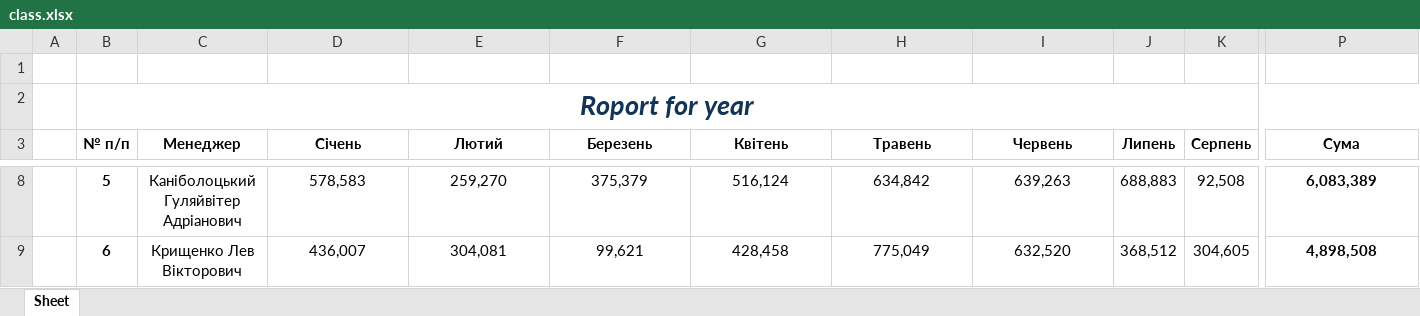
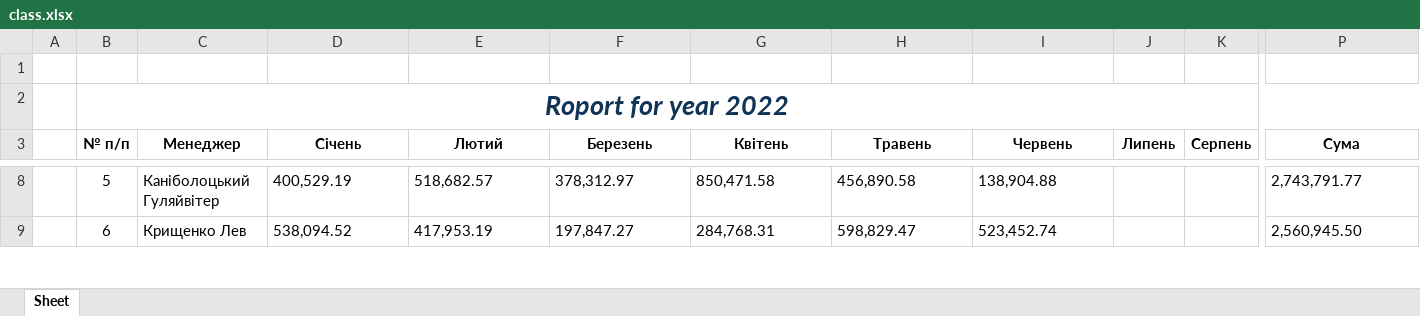
Before and after one commit to MikhailLyvak/Analitic_reporter, an Excel workbook: class.xlsx, sheet Sheet, drawn as a sheet; only a part is shown, gaps mark what is left out; values as stored, in another font and other column widths than the file's, no borders; charts and pictures not drawn; the diff covers the shown part only; the diff names each change by its address in the sheet, - before the commit and + after, or states it on an @@ line.

```diff
--- a/class.xlsx (sheet Sheet)
+++ b/class.xlsx (sheet Sheet)
-B2 (№ п/п): Roport for year
+B2 (№ п/п): Roport for year 2022
-B8:B9 bold: on
+B8:B9 bold: off
-C8:I9 alignment: center
+C8:I9 alignment: left
-C8 (Менеджер): Каніболоцький Гуляйвітер Адріанович
+C8 (Менеджер): Каніболоцький Гуляйвітер
-D8 (Січень): 578,583
+D8 (Січень): 400,529.19
-E8 (Лютий): 259,270
+E8 (Лютий): 518,682.57
-F8 (Березень): 375,379
+F8 (Березень): 378,312.97
-G8 (Квітень): 516,124
+G8 (Квітень): 850,471.58
-H8 (Травень): 634,842
+H8 (Травень): 456,890.58
-I8 (Червень): 639,263
+I8 (Червень): 138,904.88
-J8 (Липень): 688,883
+J8 (Липень): (empty)
-K8 (Серпень): 92,508
+K8 (Серпень): (empty)
@@ P8:P9 bold: on → off, alignment: center → left @@
-P8 (Сума): 6,083,389
+P8 (Сума): 2,743,791.77
-C9 (Менеджер): Крищенко Лев Вікторович
+C9 (Менеджер): Крищенко Лев
-D9 (Січень): 436,007
+D9 (Січень): 538,094.52
-E9 (Лютий): 304,081
+E9 (Лютий): 417,953.19
-F9 (Березень): 99,621
+F9 (Березень): 197,847.27
-G9 (Квітень): 428,458
+G9 (Квітень): 284,768.31
-H9 (Травень): 775,049
+H9 (Травень): 598,829.47
-I9 (Червень): 632,520
+I9 (Червень): 523,452.74
-J9 (Липень): 368,512
+J9 (Липень): (empty)
-K9 (Серпень): 304,605
+K9 (Серпень): (empty)
-P9 (Сума): 4,898,508
+P9 (Сума): 2,560,945.50
```
Also changed, not shown: 92 edited cells and cell formats elsewhere in this sheet, charts or pictures, 1C_Repo/01Klientu.xlsx, 1C_Repo/02Продажи.xlsx, 10 other files.
